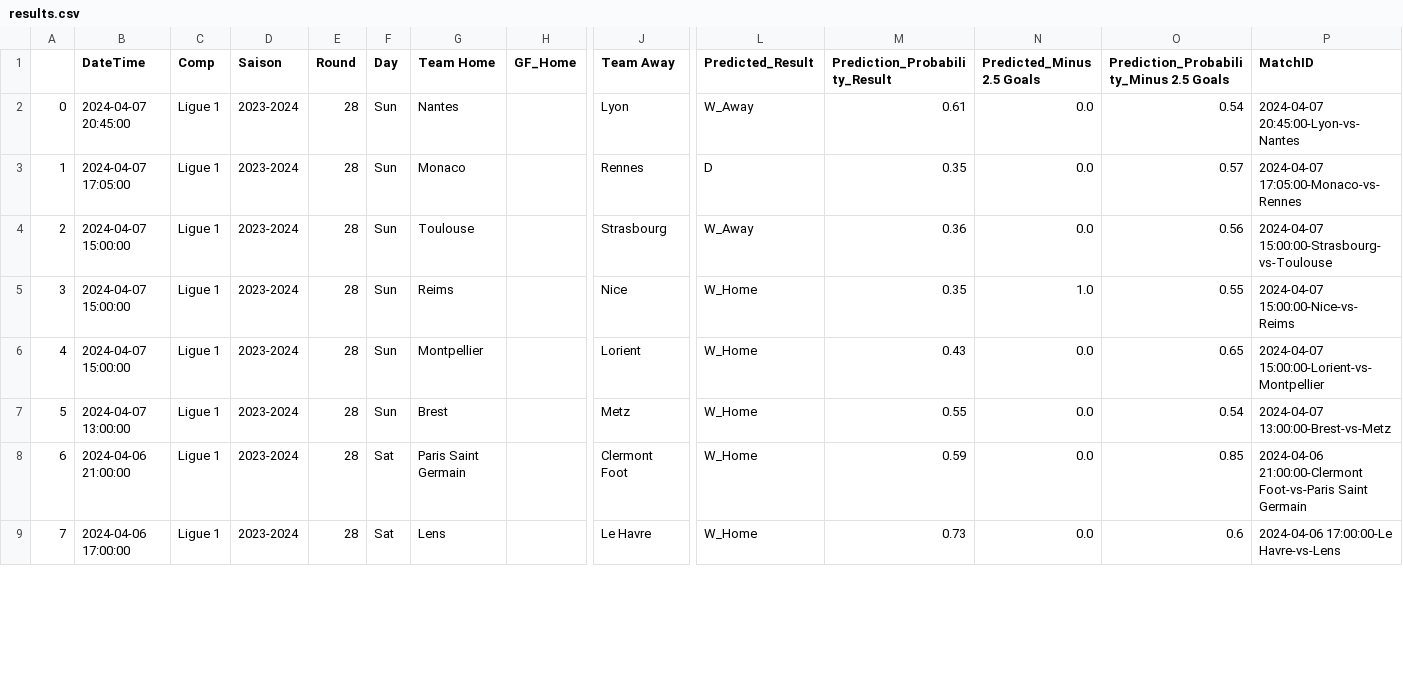
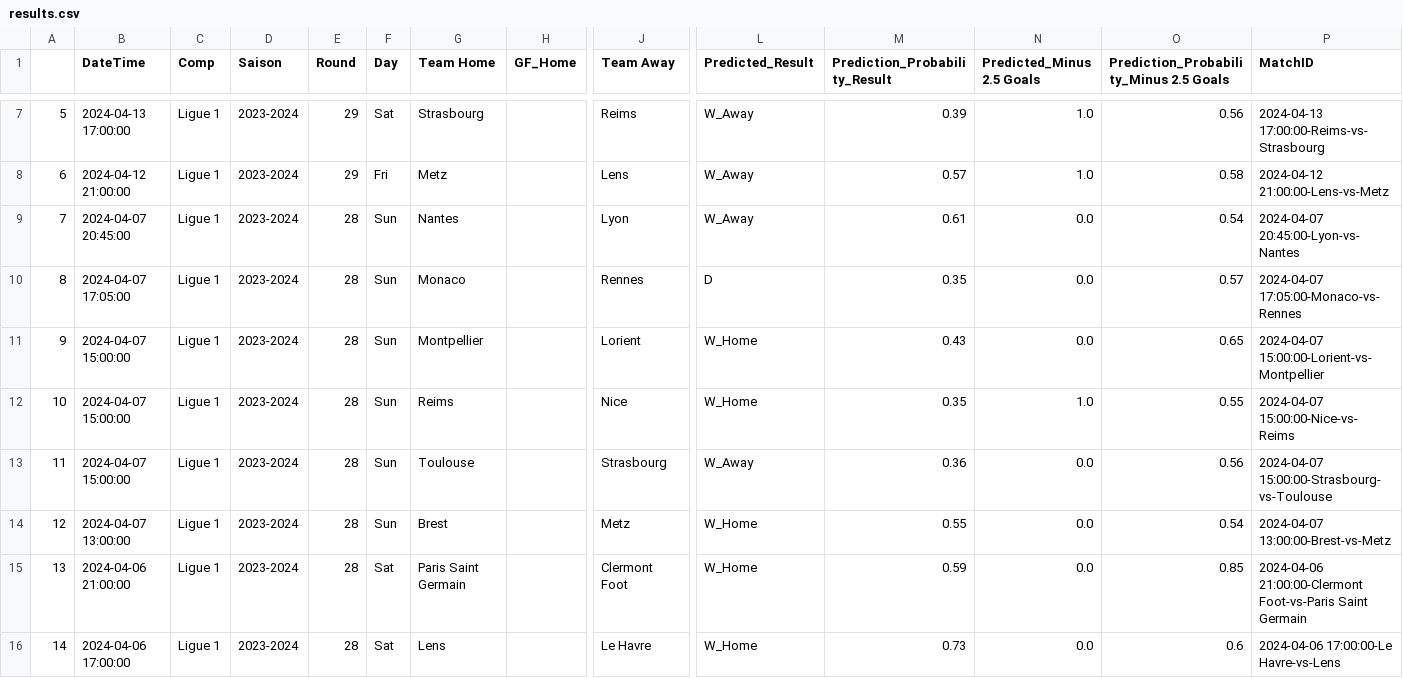
Before and after one commit to alexandreviard/Ligue1Predictor, a CSV file: Database/results.csv, drawn as a sheet; only a part is shown, gaps mark what is left out; addresses are those after the commit; rows hold the shown columns only; the diff covers the shown part only; the diff names each change by its address in the sheet, - before the commit and + after, or states it on an @@ line.

Commit message:
Automated data update

```diff
--- a/Database/results.csv
+++ b/Database/results.csv
+row 7: 5 | 2024-04-13 17:00:00 | Ligue 1 | 2023-2024 | 29 | Sat | Strasbourg |  | Reims | W_Away | 0.39 | 1.0 | 0.56 | 2024-04-13 17:00:00-Reims-vs-Strasbourg
+row 8: 6 | 2024-04-12 21:00:00 | Ligue 1 | 2023-2024 | 29 | Fri | Metz |  | Lens | W_Away | 0.57 | 1.0 | 0.58 | 2024-04-12 21:00:00-Lens-vs-Metz
@@ column A renumbered between rows 9 and 115 @@
@@ row 6 moved to row 11: 9 @@
@@ row 5 moved to row 12: 10 @@
```
Also changed, not shown: 5 added rows, 18 moved rows and 30 edited cells elsewhere in this file, 1 other file.
